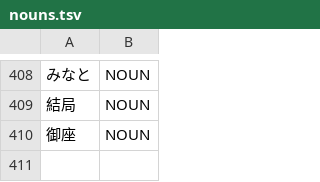
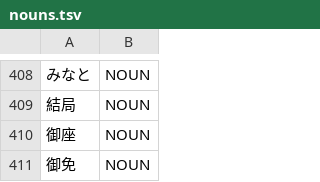
Before and after one commit to libraz/suzume, a TSV file: data/core/nouns.tsv, drawn as a sheet; only a part is shown, gaps mark what is left out; the diff names each change by its address in the sheet, - before the commit and + after, or states it on an @@ line.

Commit message:
fix(oracle): read honorific nasaru behind a noun as a full verb and register goken
- The honorific nasaru behind a noun is the honorific of the light verb suru, a full verb like suru itself, so the subsidiary tag from the reference lexicon no longer maps it to an auxiliary there; it stays an auxiliary behind a verb continuative.
- Register the apology noun goken (kanji spelling) in L2: its remainder does not keep the meaning alone, so the prefix split yields a non-word.

```diff
--- a/data/core/nouns.tsv
+++ b/data/core/nouns.tsv
+row 411: 御免 | NOUN
```
Also changed, not shown: 3 other files.
